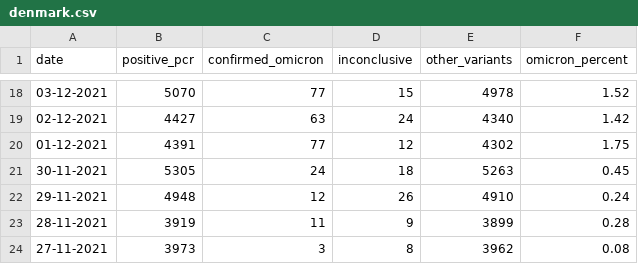
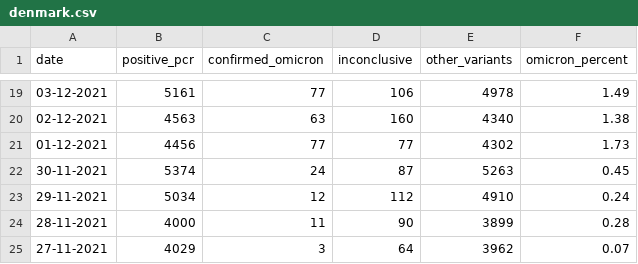
Before and after one commit to globaldothealth/covid19-omicron, a CSV file: denmark/denmark.csv, drawn as a sheet; only a part is shown, gaps mark what is left out; the diff covers the shown part only.

```diff
--- a/denmark/denmark.csv
+++ b/denmark/denmark.csv
@@ -18,7 +19,7 @@ date,positive_pcr,confirmed_omicron,inconclusive,other_variants,omicron_percent
-03-12-2021,5070,77,15,4978,1.52
-02-12-2021,4427,63,24,4340,1.42
-01-12-2021,4391,77,12,4302,1.75
-30-11-2021,5305,24,18,5263,0.45
-29-11-2021,4948,12,26,4910,0.24
-28-11-2021,3919,11,9,3899,0.28
-27-11-2021,3973,3,8,3962,0.08
+03-12-2021,5161,77,106,4978,1.49
+02-12-2021,4563,63,160,4340,1.38
+01-12-2021,4456,77,77,4302,1.73
+30-11-2021,5374,24,87,5263,0.45
+29-11-2021,5034,12,112,4910,0.24
+28-11-2021,4000,11,90,3899,0.28
+27-11-2021,4029,3,64,3962,0.07
```
Also changed, not shown: 1 added row and 61 edited cells elsewhere in this file, 4 other files.
